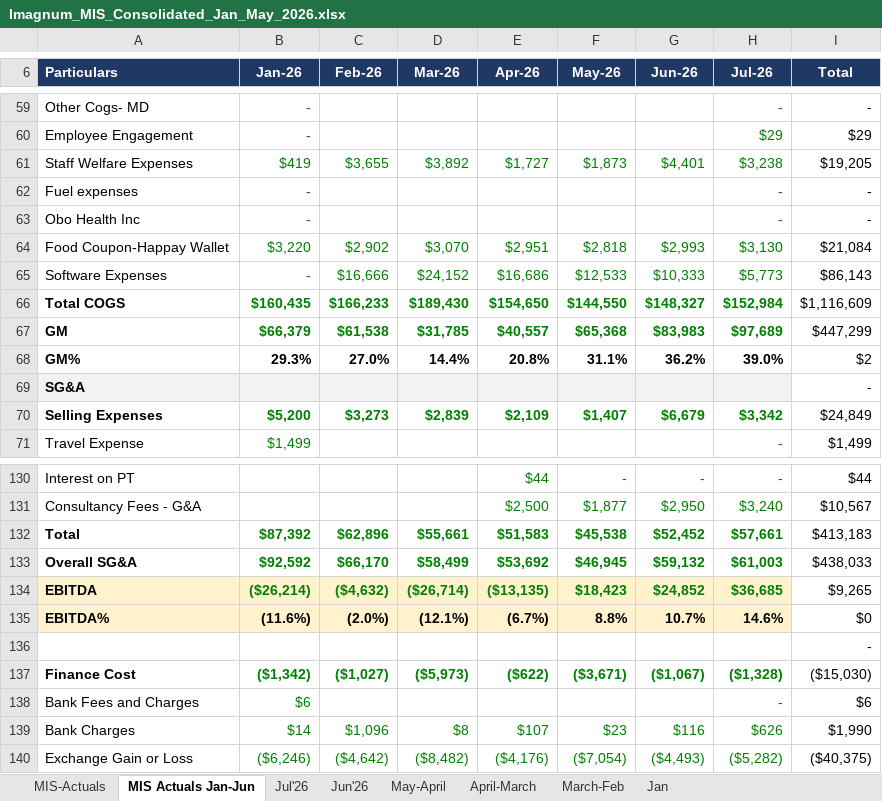
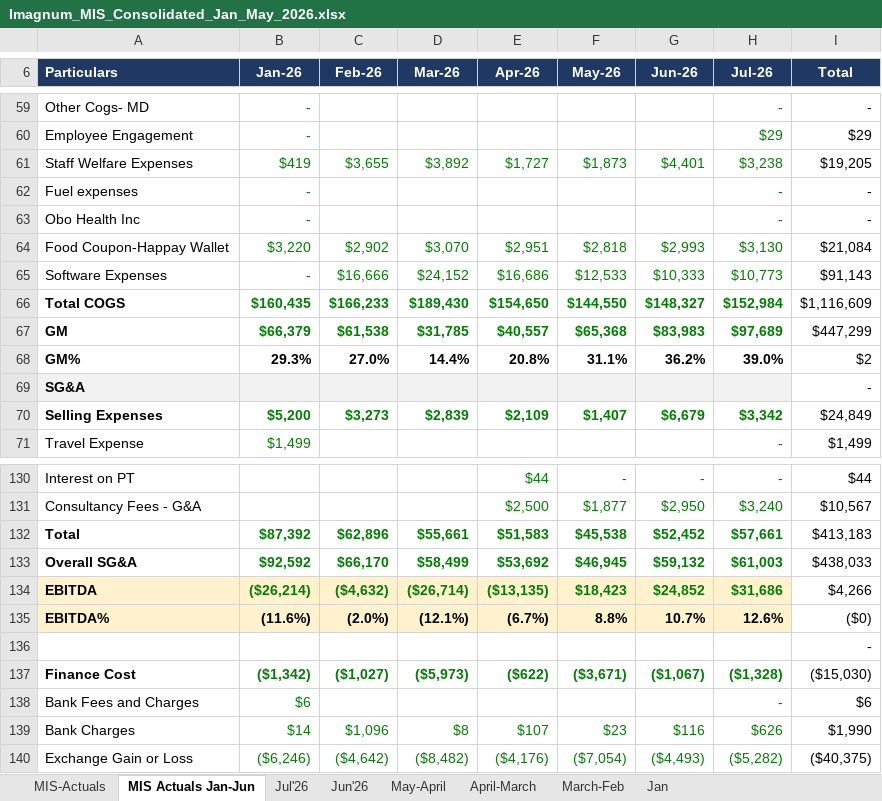
Before and after one commit to bhavanabollapragada-oss/imagnum-dashboard, an Excel workbook: data/Imagnum_MIS_Consolidated_Jan_May_2026.xlsx, sheet MIS Actuals Jan-Jun, drawn as a sheet; only a part is shown, gaps mark what is left out; values as stored, in another font and other column widths than the file's, no borders; 1 other sheet too large or unreadable and not compared; the diff names each change by its address in the sheet, - before the commit and + after, or states it on an @@ line.

Commit message:
Update Imagnum_MIS_Consolidated_Jan_May_2026.xlsx

```diff
--- a/data/Imagnum_MIS_Consolidated_Jan_May_2026.xlsx (sheet MIS Actuals Jan-Jun)
+++ b/data/Imagnum_MIS_Consolidated_Jan_May_2026.xlsx (sheet MIS Actuals Jan-Jun)
-H65 (Jul-26): $5,773
+H65 (Jul-26): $10,773
-I65 (Total): $86,143
+I65 (Total): $91,143
-H134 (Jul-26): $36,685
+H134 (Jul-26): $31,686
-I134 (Total): $9,265
+I134 (Total): $4,266
-H135 (Jul-26): 14.6%
+H135 (Jul-26): 12.6%
-I135 (Total): $0
+I135 (Total): ($0)
```
Also changed, not shown: sheet Jul'26.
